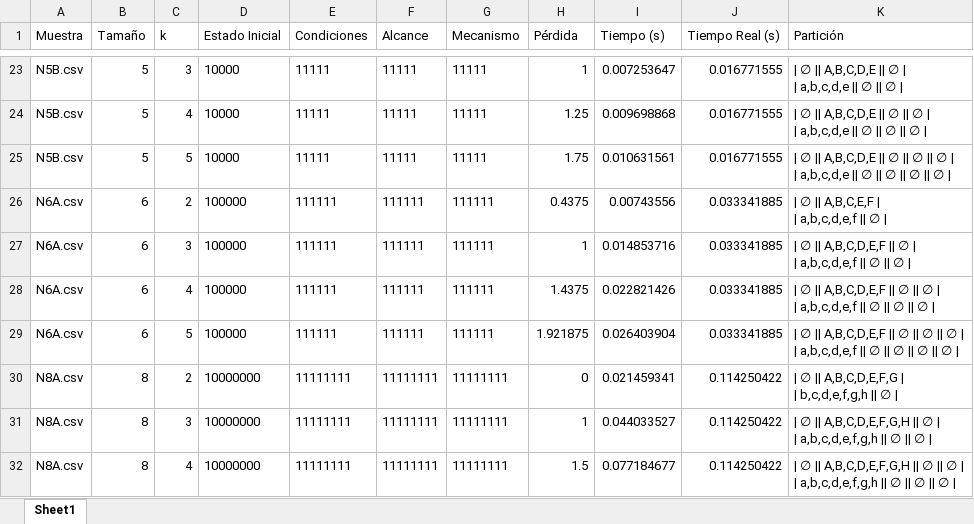
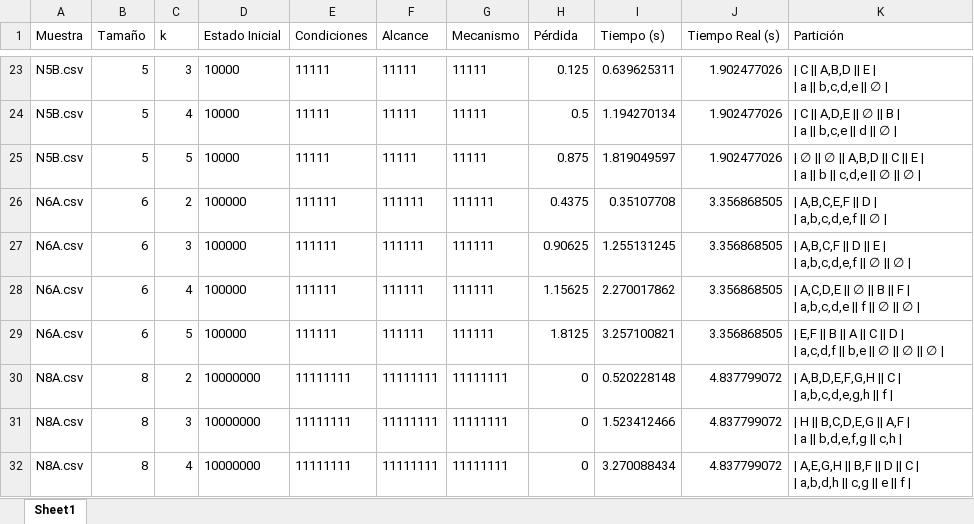
Before and after one commit to 1luk0/Proyecto_algoritmos_KQMIP, an Excel workbook: GeoMIP/results/resultados_todos_csv.xlsx, sheet Sheet1, drawn as a sheet; only a part is shown, gaps mark what is left out; values as stored, in another font and other column widths than the file's, no borders; ↵ is a line break in a cell; the diff covers the shown part only; the diff names each change by its address in the sheet, - before the commit and + after, or states it on an @@ line.

```diff
--- a/GeoMIP/results/resultados_todos_csv.xlsx (sheet Sheet1)
+++ b/GeoMIP/results/resultados_todos_csv.xlsx (sheet Sheet1)
-H23 (Pérdida): 1
+H23 (Pérdida): 0.125
-I23 (Tiempo (s)): 0.007253647
+I23 (Tiempo (s)): 0.639625311
-J23:J25 (Tiempo Real (s)): 0.016771555
+J23:J25 (Tiempo Real (s)): 1.902477026
-K23 (Partición): | ∅ || A,B,C,D,E || ∅ | ↵ | a,b,c,d,e || ∅ || ∅ |
+K23 (Partición): | C || A,B,D || E | ↵ | a || b,c,d,e || ∅ |
-H24 (Pérdida): 1.25
+H24 (Pérdida): 0.5
-I24 (Tiempo (s)): 0.009698868
+I24 (Tiempo (s)): 1.194270134
-K24 (Partición): | ∅ || A,B,C,D,E || ∅ || ∅ | ↵ | a,b,c,d,e || ∅ || ∅ || ∅…
+K24 (Partición): | C || A,D,E || ∅ || B | ↵ | a || b,c,e || d || ∅…
-H25 (Pérdida): 1.75
+H25 (Pérdida): 0.875
-I25 (Tiempo (s)): 0.010631561
+I25 (Tiempo (s)): 1.819049597
-K25 (Partición): …∅ || A,B,C,D,E || ∅ || ∅ || ∅ | ↵ | a,b,c,d,e || ∅ || ∅ || ∅…
+K25 (Partición): …∅ || ∅ || A,B,D || C || E | ↵ | a || b || c,d,e || ∅…
-I26 (Tiempo (s)): 0.00743556
+I26 (Tiempo (s)): 0.35107708
-J26:J29 (Tiempo Real (s)): 0.033341885
+J26:J29 (Tiempo Real (s)): 3.356868505
-K26 (Partición): | ∅ || A,B,C,E,F | ↵ | a,b,c,d,e,f || ∅ |
+K26 (Partición): | A,B,C,E,F || D | ↵ | a,b,c,d,e,f || ∅ |
-H27 (Pérdida): 1
+H27 (Pérdida): 0.90625
-I27 (Tiempo (s)): 0.014853716
+I27 (Tiempo (s)): 1.255131245
-K27 (Partición): | ∅ || A,B,C,D,E,F || ∅ | ↵ |…
+K27 (Partición): | A,B,C,F || D || E | ↵ |…
-H28 (Pérdida): 1.4375
+H28 (Pérdida): 1.15625
-I28 (Tiempo (s)): 0.022821426
+I28 (Tiempo (s)): 2.270017862
-K28 (Partición): | ∅ || A,B,C,D,E,F || ∅ || ∅ | ↵ | a,b,c,d,e,f || ∅ || ∅…
+K28 (Partición): | A,C,D,E || ∅ || B || F | ↵ | a,b,c,d,e || f || ∅…
-H29 (Pérdida): 1.921875
+H29 (Pérdida): 1.8125
-I29 (Tiempo (s)): 0.026403904
+I29 (Tiempo (s)): 3.257100821
-K29 (Partición): | ∅ || A,B,C,D,E,F || ∅ || ∅ || ∅ | ↵ | a,b,c,d,e,f || ∅ || ∅…
+K29 (Partición): | E,F || B || A || C || D | ↵ | a,c,d,f || b,e || ∅…
-I30 (Tiempo (s)): 0.021459341
+I30 (Tiempo (s)): 0.520228148
-J30:J32 (Tiempo Real (s)): 0.114250422
+J30:J32 (Tiempo Real (s)): 4.837799072
-K30 (Partición): | ∅ || A,B,C,D,E,F,G | ↵ | b,c,d,e,f,g,h || ∅ |
+K30 (Partición): | A,B,D,E,F,G,H || C | ↵ | a,b,c,d,e,g,h || f |
-H31 (Pérdida): 1
+H31 (Pérdida): 0
-I31 (Tiempo (s)): 0.044033527
+I31 (Tiempo (s)): 1.523412466
-K31 (Partición): | ∅ || A,B,C,D,E,F,G,H || ∅ | ↵ | a,b,c,d,e,f,g,h || ∅ || ∅ |
+K31 (Partición): | H || B,C,D,E,G || A,F | ↵ | a || b,d,e,f,g || c,h |
-H32 (Pérdida): 1.5
+H32 (Pérdida): 0
-I32 (Tiempo (s)): 0.077184677
+I32 (Tiempo (s)): 3.270088434
-K32 (Partición): | ∅ || A,B,C,D,E,F,G,H || ∅ || ∅ | ↵ | a,b,c,d,e,f,g,h || ∅ || ∅ || ∅ |
+K32 (Partición): | A,E,G,H || B,F || D || C | ↵ | a,b,d,h || c,g || e || f |
```
Also changed, not shown: 123 edited cells elsewhere in this sheet, GeoMIP/results/resultados_N3A.xlsx, 5 other files.
